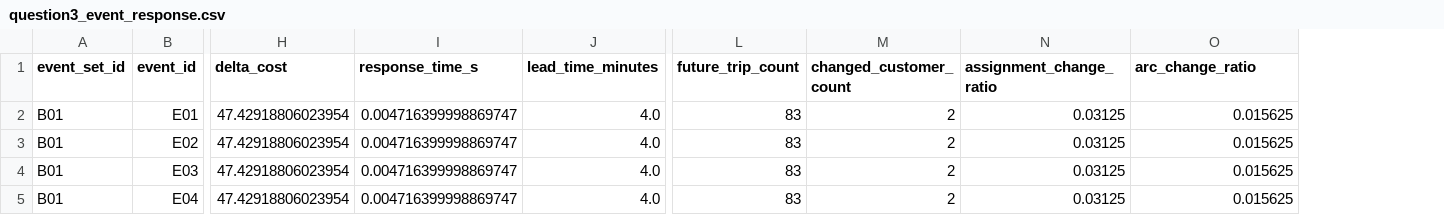
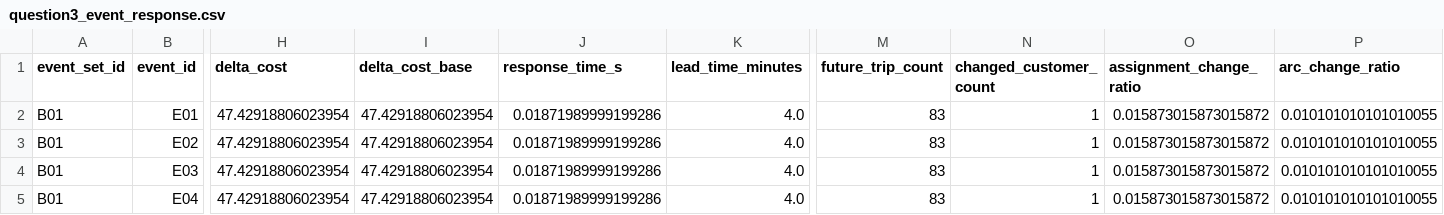
Before and after one commit to youagainchen/hzb-cup-2026-problem-a, a CSV file: results/question3_optimized/question3_event_response.csv, drawn as a sheet; only a part is shown, gaps mark what is left out; addresses are those after the commit; the diff names each change by its address in the sheet, - before the commit and + after, or states it on an @@ line.

```diff
--- a/results/question3_optimized/question3_event_response.csv
+++ b/results/question3_optimized/question3_event_response.csv
+column I (delta_cost_base), rows 2-5: all 47.42918806023954
-J2:J5 (response_time_s): 0.004716399998869747
+J2:J5 (response_time_s): 0.01871989999199286
-N2:N5 (changed_customer_count): 2
+N2:N5 (changed_customer_count): 1
-O2:O5 (assignment_change_ratio): 0.03125
+O2:O5 (assignment_change_ratio): 0.015873015873015872
-P2:P5 (arc_change_ratio): 0.015625
+P2:P5 (arc_change_ratio): 0.010101010101010055
```
Also changed, not shown: results/question3_sensitivity/question3_low_event_set.csv, results/question3_sensitivity/question3_severity_sensitivity.csv, 10 other files.
